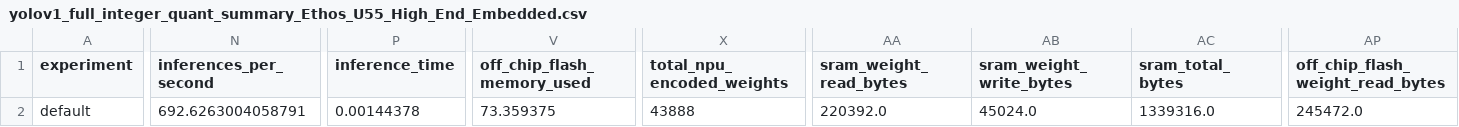
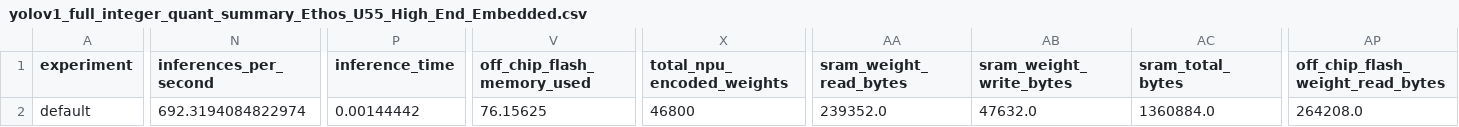
Before and after one commit to anonymous-123-hue/uNPU-bench, a CSV file: model/yolo/vela_size/yolov1_full_integer_quant_summary_Ethos_U55_High_End_Embedded.csv, drawn as a sheet; only a part is shown, gaps mark what is left out; the diff covers the shown part only; the diff names each change by its address in the sheet, - before the commit and + after, or states it on an @@ line.

```diff
--- a/model/yolo/vela_size/yolov1_full_integer_quant_summary_Ethos_U55_High_End_Embedded.csv
+++ b/model/yolo/vela_size/yolov1_full_integer_quant_summary_Ethos_U55_High_End_Embedded.csv
-N2 (inferences_per_second): 692.6263004058791
+N2 (inferences_per_second): 692.3194084822974
-P2 (inference_time): 0.00144378
+P2 (inference_time): 0.00144442
-V2 (off_chip_flash_memory_used): 73.359375
+V2 (off_chip_flash_memory_used): 76.15625
-X2 (total_npu_encoded_weights): 43888
+X2 (total_npu_encoded_weights): 46800
-AA2 (sram_weight_read_bytes): 220392.0
+AA2 (sram_weight_read_bytes): 239352.0
-AB2 (sram_weight_write_bytes): 45024.0
+AB2 (sram_weight_write_bytes): 47632.0
-AC2 (sram_total_bytes): 1339316.0
+AC2 (sram_total_bytes): 1360884.0
-AP2 (off_chip_flash_weight_read_bytes): 245472.0
+AP2 (off_chip_flash_weight_read_bytes): 264208.0
```
Also changed, not shown: 5 edited cells elsewhere in this file, model/yolo/vela_perf/yolov1_full_integer_quant_summary_Ethos_U55_High_End_Embedded.csv, 22 other files.
